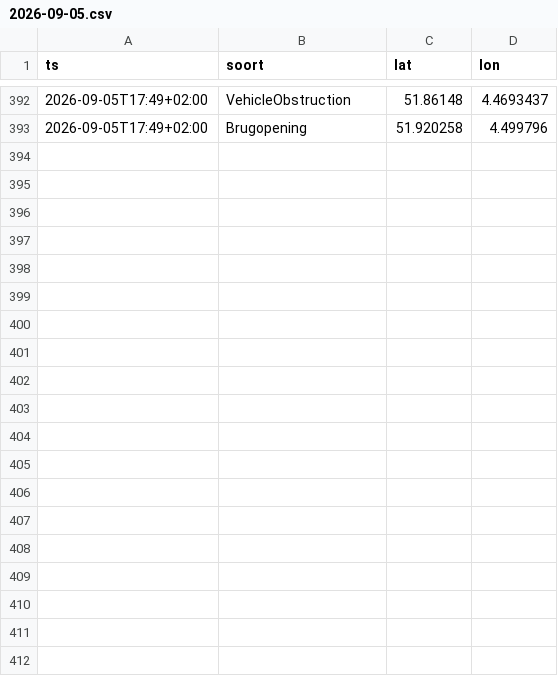
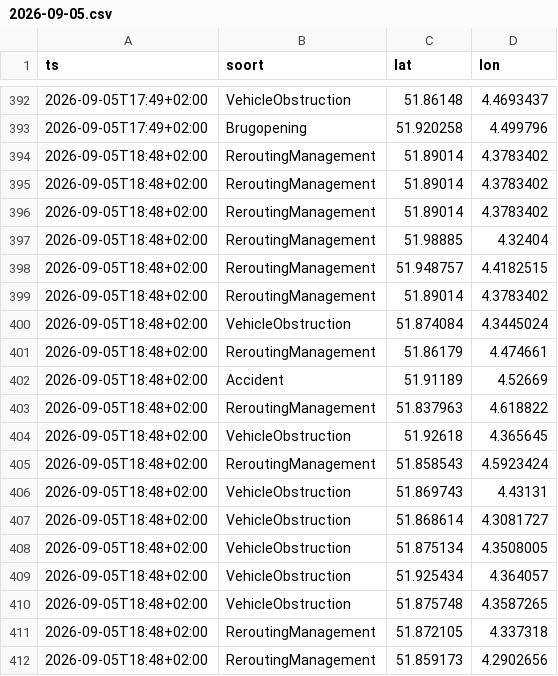
Before and after one commit to RoberR1990/MapsRotterdam, a CSV file: incidenten/2026-09-05.csv, drawn as a sheet; only a part is shown, gaps mark what is left out; the diff covers the shown part only.

```diff
--- a/incidenten/2026-09-05.csv
+++ b/incidenten/2026-09-05.csv
@@ -393 +393,20 @@ ts,soort,lat,lon
 2026-09-05T17:49+02:00,Brugopening,51.920258,4.499796
+2026-09-05T18:48+02:00,ReroutingManagement,51.89014,4.3783402
+2026-09-05T18:48+02:00,ReroutingManagement,51.89014,4.3783402
+2026-09-05T18:48+02:00,ReroutingManagement,51.89014,4.3783402
+2026-09-05T18:48+02:00,ReroutingManagement,51.98885,4.32404
+2026-09-05T18:48+02:00,ReroutingManagement,51.948757,4.4182515
+2026-09-05T18:48+02:00,ReroutingManagement,51.89014,4.3783402
+2026-09-05T18:48+02:00,VehicleObstruction,51.874084,4.3445024
+2026-09-05T18:48+02:00,ReroutingManagement,51.86179,4.474661
+2026-09-05T18:48+02:00,Accident,51.91189,4.52669
+2026-09-05T18:48+02:00,ReroutingManagement,51.837963,4.618822
+2026-09-05T18:48+02:00,VehicleObstruction,51.92618,4.365645
+2026-09-05T18:48+02:00,ReroutingManagement,51.858543,4.5923424
+2026-09-05T18:48+02:00,VehicleObstruction,51.869743,4.43131
+2026-09-05T18:48+02:00,VehicleObstruction,51.868614,4.3081727
+2026-09-05T18:48+02:00,VehicleObstruction,51.875134,4.3508005
+2026-09-05T18:48+02:00,VehicleObstruction,51.925434,4.364057
+2026-09-05T18:48+02:00,VehicleObstruction,51.875748,4.3587265
+2026-09-05T18:48+02:00,ReroutingManagement,51.872105,4.337318
+2026-09-05T18:48+02:00,ReroutingManagement,51.859173,4.2902656
```
Also changed, not shown: 15 added rows elsewhere in this file, weer/rotterdam.csv, 3 other files.
